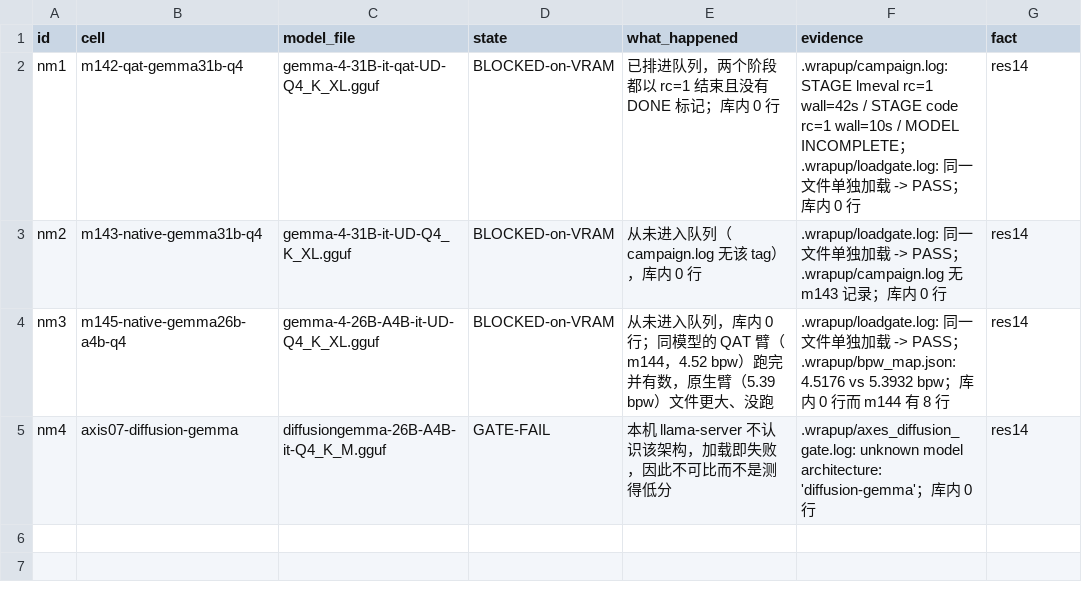
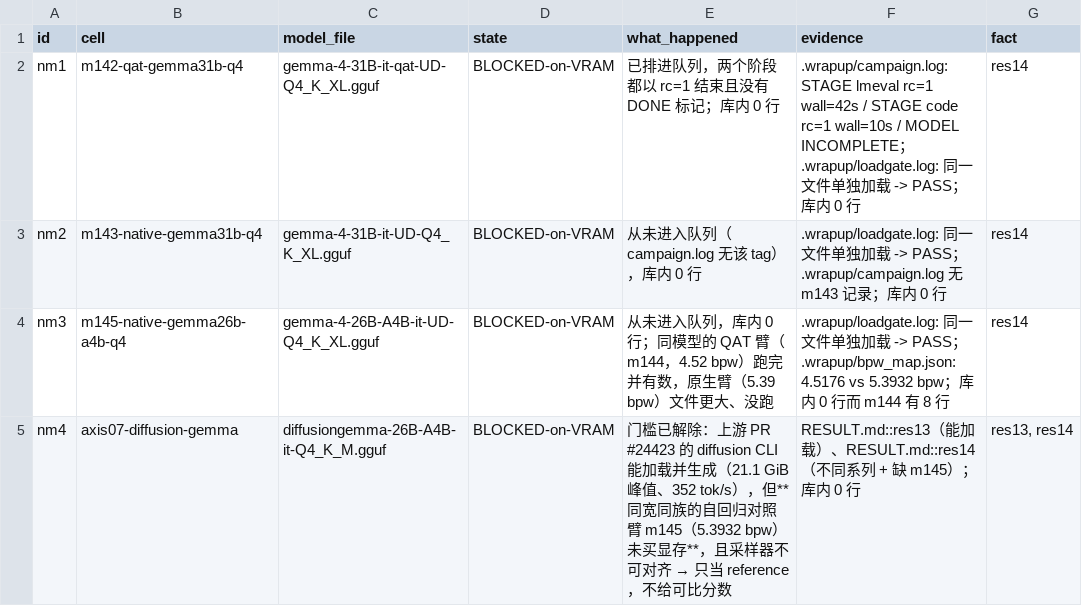
Before and after one commit to ZisIsNotZis/tiny-llm-eval-factors, a TSV file: docs/subprojects/i02-测量基础设施/non_measurements.tsv, drawn as a sheet.

Commit message:
扩散轴定级：与对照臂不同系列（采样器不可对齐 + 位宽不匹配，缺 m145），只当 reference；非测量登记 nm4 改 BLOCKED-on-VRAM，报告第十二节与总结行按事实改写

```diff
--- a/docs/subprojects/i02-测量基础设施/non_measurements.tsv
+++ b/docs/subprojects/i02-测量基础设施/non_measurements.tsv
@@ -4,2 +4,2 @@ nm2	m143-native-gemma31b-q4	gemma-4-31B-it-UD-Q4_K_XL.gguf	BLOCKED-on-VRAM	从
 nm3	m145-native-gemma26b-a4b-q4	gemma-4-26B-A4B-it-UD-Q4_K_XL.gguf	BLOCKED-on-VRAM	从未进入队列，库内 0 行；同模型的 QAT 臂（m144，4.52 bpw）跑完并有数，原生臂（5.39 bpw）文件更大、没跑	.wrapup/loadgate.log: 同一文件单独加载 -> PASS；.wrapup/bpw_map.json: 4.5176 vs 5.3932 bpw；库内 0 行而 m144 有 8 行	res14
-nm4	axis07-diffusion-gemma	diffusiongemma-26B-A4B-it-Q4_K_M.gguf	GATE-FAIL	本机 llama-server 不认识该架构，加载即失败，因此不可比而不是测得低分	.wrapup/axes_diffusion_gate.log: unknown model architecture: 'diffusion-gemma'；库内 0 行	res14
+nm4	axis07-diffusion-gemma	diffusiongemma-26B-A4B-it-Q4_K_M.gguf	BLOCKED-on-VRAM	门槛已解除：上游 PR #24423 的 diffusion CLI 能加载并生成（21.1 GiB 峰值、352 tok/s），但**同宽同族的自回归对照臂 m145（5.3932 bpw）未买显存**，且采样器不可对齐 → 只当 reference，不给可比分数	RESULT.md::res13（能加载）、RESULT.md::res14（不同系列 + 缺 m145）；库内 0 行	res13, res14
```
Also changed, not shown: 4 other files.
